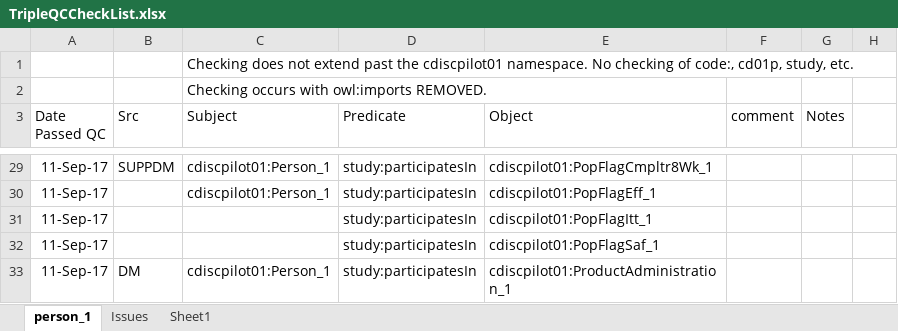
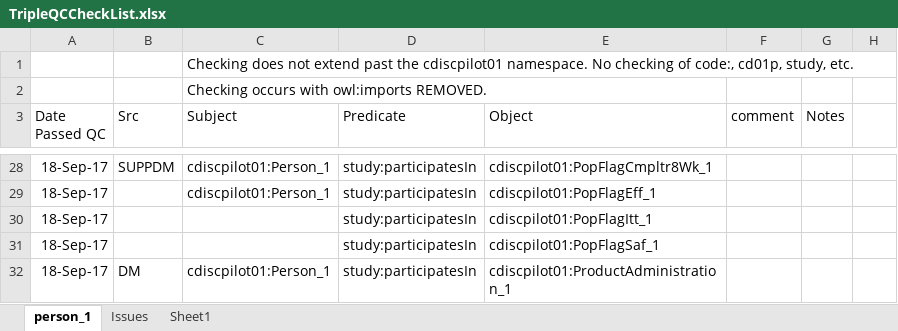
Before and after one commit to phuse-org/CTDasRDF, an Excel workbook: r/validation/TripleQCCheckList.xlsx, sheet person_1, drawn as a sheet; only a part is shown, gaps mark what is left out; values as stored, in another font and other column widths than the file's, no borders; conditional formats not drawn; addresses are those after the commit; the diff covers the shown part only; the diff names each change by its address in the sheet, - before the commit and + after, or states it on an @@ line.

```diff
--- a/r/validation/TripleQCCheckList.xlsx (sheet person_1)
+++ b/r/validation/TripleQCCheckList.xlsx (sheet person_1)
-A28:A32 (Date Passed QC): 11-Sep-17
+A28:A32 (Date Passed QC): 18-Sep-17
```
Also changed, not shown: other rows of this sheet, 5 other files.
